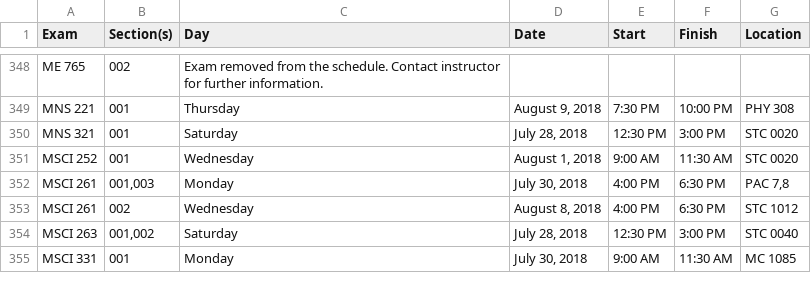
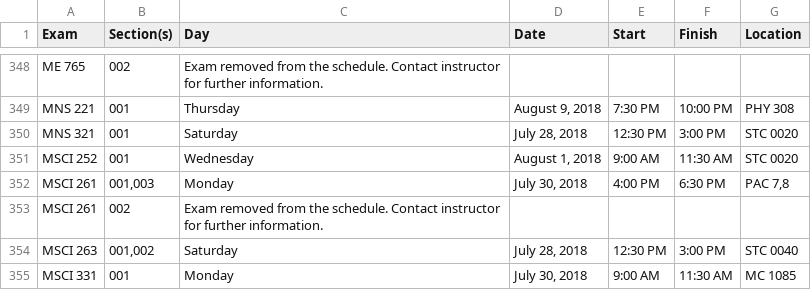
Before and after one commit to uWaterloo/Datasets, a CSV file: ExamSchedule/1185ExamSchedule.csv, drawn as a sheet; only a part is shown, gaps mark what is left out.

Commit message:
Updated 1185 exam schedule (auto commit)

```diff
--- a/ExamSchedule/1185ExamSchedule.csv
+++ b/ExamSchedule/1185ExamSchedule.csv
@@ -353,3 +353,3 @@ MSCI 252,001,Wednesday,"August 1, 2018",9:00 AM,11:30 AM,STC 0020
 MSCI 261,"001,003",Monday,"July 30, 2018",4:00 PM,6:30 PM,"PAC 7,8"
-MSCI 261,002,Wednesday,"August 8, 2018",4:00 PM,6:30 PM,STC 1012
+MSCI 261,002,Exam removed from the schedule. Contact instructor for further information.,,,,
 MSCI 263,"001,002",Saturday,"July 28, 2018",12:30 PM,3:00 PM,STC 0040
```
